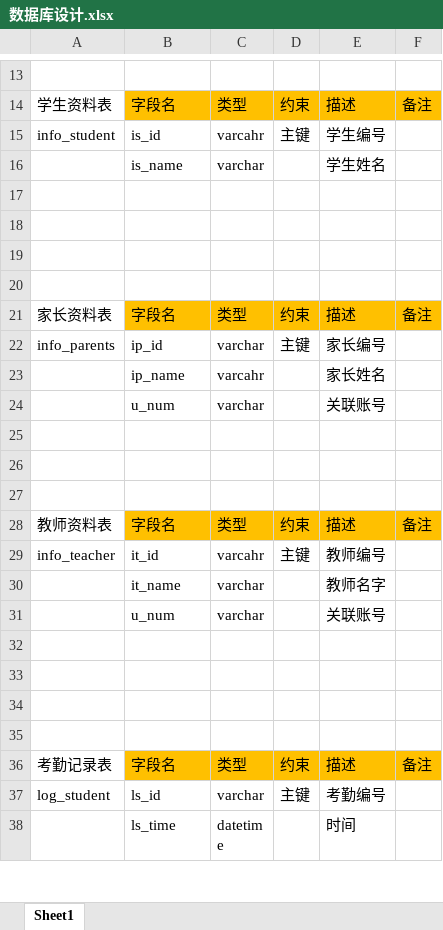
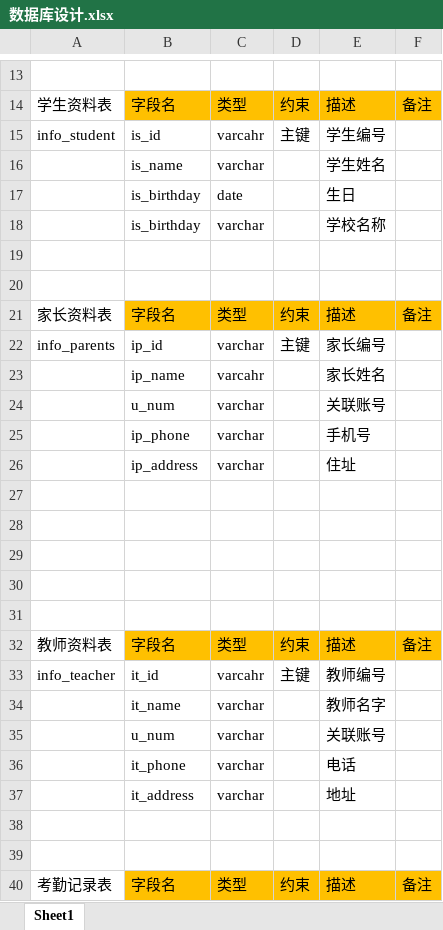
Before and after one commit to ZS1994/ABE, an Excel workbook: 数据库/数据库设计.xlsx, sheet Sheet1, drawn as a sheet; only a part is shown, gaps mark what is left out; the shorter side is filled out with more unchanged rows; values as stored, in another font and other column widths than the file's, no borders; addresses are those after the commit; the diff names each change by its address in the sheet, - before the commit and + after, or states it on an @@ line.

```diff
--- a/数据库/数据库设计.xlsx (sheet Sheet1)
+++ b/数据库/数据库设计.xlsx (sheet Sheet1)
-row 17: (empty)
+row 17:  | is_birthday | date |  | 生日
-row 18: (empty)
+row 18:  | is_birthday | varchar |  | 学校名称
+row 25:  | ip_phone | varchar |  | 手机号
+row 26:  | ip_address | varchar |  | 住址
+row 27: (empty)
+row 28: (empty)
-row 36: (empty)
+row 36:  | it_phone | varchar |  | 电话
-row 37: (empty)
+row 37:  | it_address | varchar |  | 地址
```
Also changed, not shown: 开发相关文档/开发时间计划表第一版.xlsx, 1 other file.
